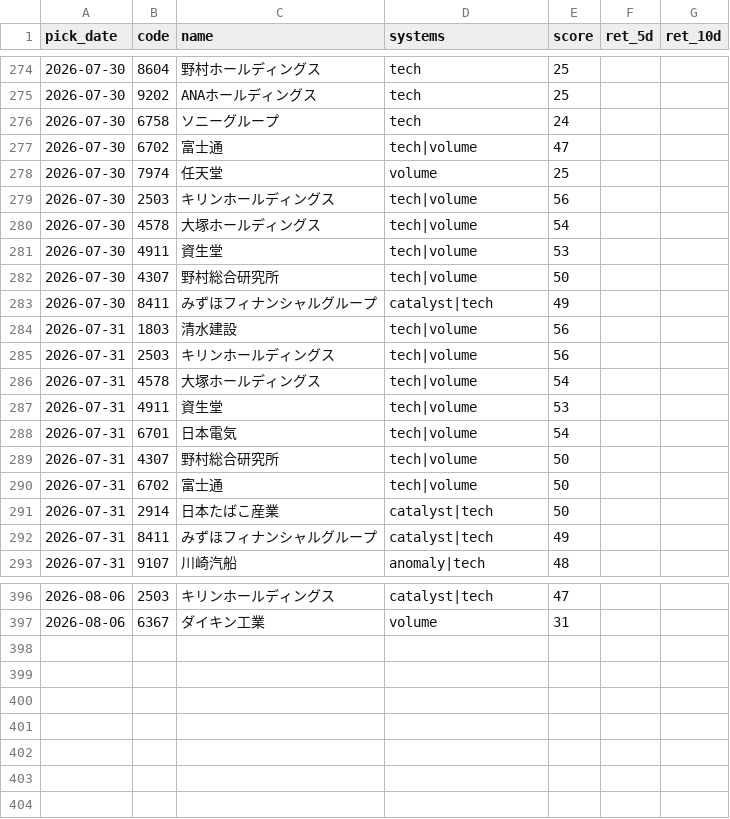
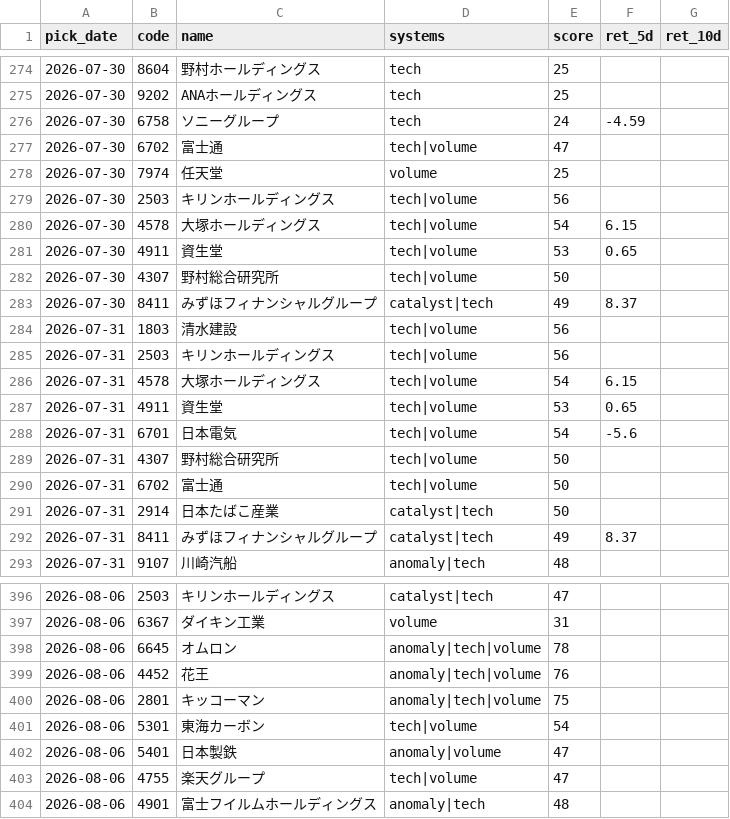
Before and after one commit to Resapan159/Kabu-app, a CSV file: history/results.csv, drawn as a sheet; only a part is shown, gaps mark what is left out; the diff covers the shown part only.

```diff
--- a/history/results.csv
+++ b/history/results.csv
@@ -275,3 +275,3 @@ pick_date,code,name,systems,score,ret_5d,ret_10d
 2026-07-30,9202,ANAホールディングス,tech,25,,
-2026-07-30,6758,ソニーグループ,tech,24,,
+2026-07-30,6758,ソニーグループ,tech,24,-4.59,
 2026-07-30,6702,富士通,tech|volume,47,,
@@ -279,11 +279,11 @@ pick_date,code,name,systems,score,ret_5d,ret_10d
 2026-07-30,2503,キリンホールディングス,tech|volume,56,,
-2026-07-30,4578,大塚ホールディングス,tech|volume,54,,
-2026-07-30,4911,資生堂,tech|volume,53,,
+2026-07-30,4578,大塚ホールディングス,tech|volume,54,6.15,
+2026-07-30,4911,資生堂,tech|volume,53,0.65,
 2026-07-30,4307,野村総合研究所,tech|volume,50,,
-2026-07-30,8411,みずほフィナンシャルグループ,catalyst|tech,49,,
+2026-07-30,8411,みずほフィナンシャルグループ,catalyst|tech,49,8.37,
 2026-07-31,1803,清水建設,tech|volume,56,,
 2026-07-31,2503,キリンホールディングス,tech|volume,56,,
-2026-07-31,4578,大塚ホールディングス,tech|volume,54,,
-2026-07-31,4911,資生堂,tech|volume,53,,
-2026-07-31,6701,日本電気,tech|volume,54,,
+2026-07-31,4578,大塚ホールディングス,tech|volume,54,6.15,
+2026-07-31,4911,資生堂,tech|volume,53,0.65,
+2026-07-31,6701,日本電気,tech|volume,54,-5.6,
 2026-07-31,4307,野村総合研究所,tech|volume,50,,
@@ -291,3 +291,3 @@ pick_date,code,name,systems,score,ret_5d,ret_10d
 2026-07-31,2914,日本たばこ産業,catalyst|tech,50,,
-2026-07-31,8411,みずほフィナンシャルグループ,catalyst|tech,49,,
+2026-07-31,8411,みずほフィナンシャルグループ,catalyst|tech,49,8.37,
 2026-07-31,9107,川崎汽船,anomaly|tech,48,,
@@ -397 +397,8 @@ pick_date,code,name,systems,score,ret_5d,ret_10d
 2026-08-06,6367,ダイキン工業,volume,31,,
+2026-08-06,6645,オムロン,anomaly|tech|volume,78,,
+2026-08-06,4452,花王,anomaly|tech|volume,76,,
+2026-08-06,2801,キッコーマン,anomaly|tech|volume,75,,
+2026-08-06,5301,東海カーボン,tech|volume,54,,
+2026-08-06,5401,日本製鉄,anomaly|volume,47,,
+2026-08-06,4755,楽天グループ,tech|volume,47,,
+2026-08-06,4901,富士フイルムホールディングス,anomaly|tech,48,,
```
Also changed, not shown: 57 edited cells elsewhere in this file, history/picks.csv, 3 other files.
